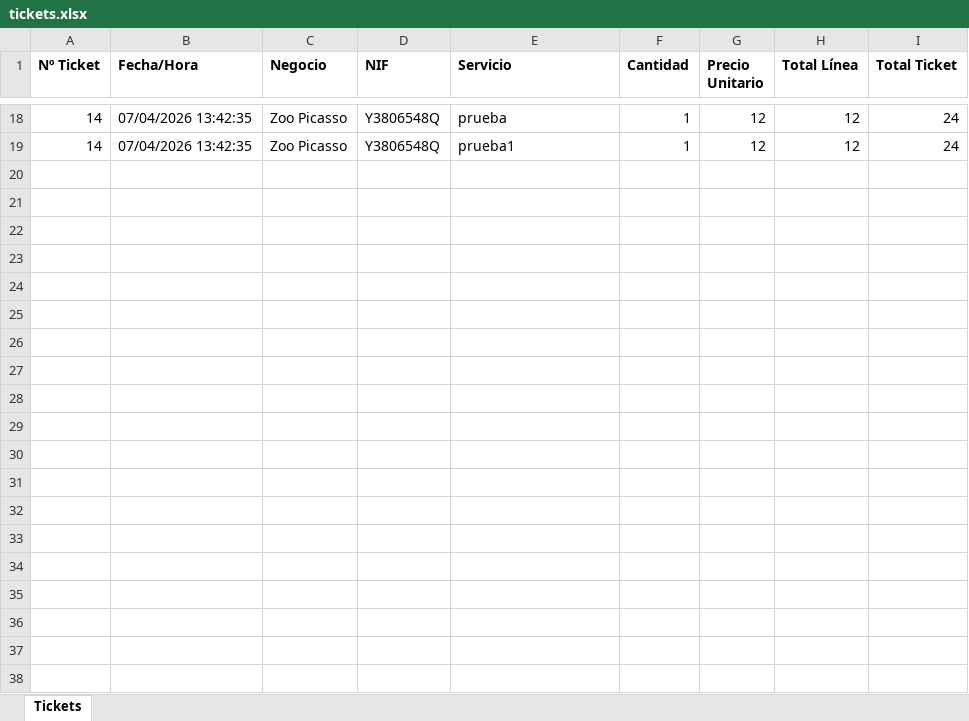
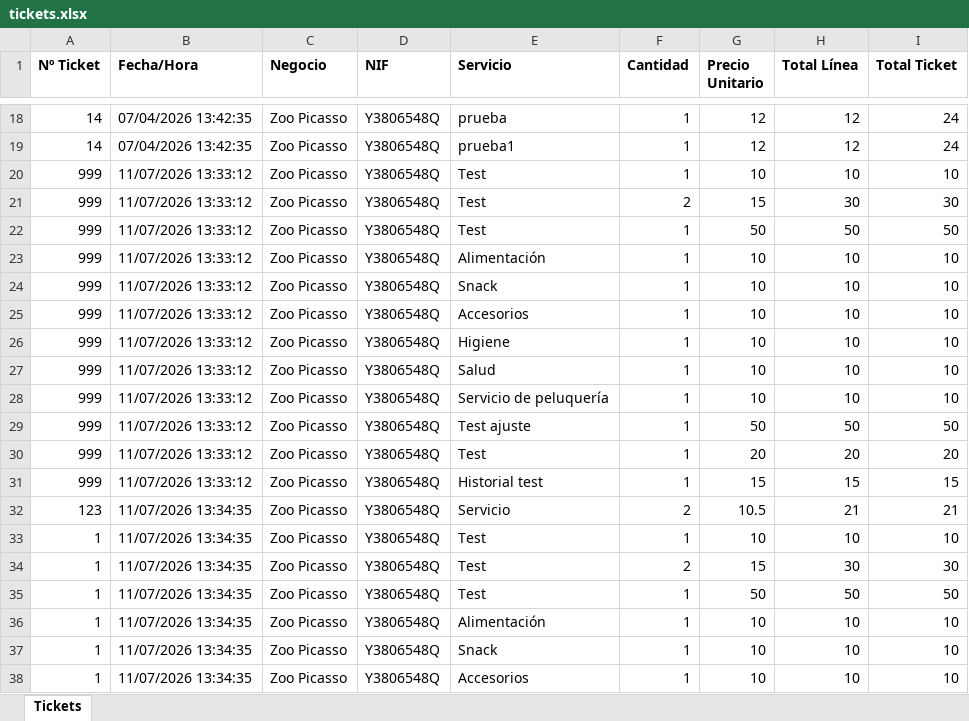
Before and after one commit to Ibar-Dev/zoopicasso, an Excel workbook: generar_para_email/data/tickets.xlsx, sheet Tickets, drawn as a sheet; only a part is shown, gaps mark what is left out; values as stored, in another font and other column widths than the file's, no borders; the diff covers the shown part only; the diff names each change by its address in the sheet, - before the commit and + after, or states it on an @@ line.

Commit message:
feat: Refactor transaction handling and implement outbox pattern for sinks
- Introduced `TransaccionComercial` model to unify invoice and ticket entities.
- Updated `generar` endpoint to handle transactions using the new model.
- Implemented outbox pattern for sinks to manage pending transactions.
- Added background tasks for Excel auditing and printing.
- Enhanced error handling and logging for transaction processing.
- Created new `sinks.py` module for handling printing and Excel operations.
- Added recovery mechanism for pending transactions on application startup.
- Updated tests and documentation to reflect changes in transaction flow.

```diff
--- a/generar_para_email/data/tickets.xlsx (sheet Tickets)
+++ b/generar_para_email/data/tickets.xlsx (sheet Tickets)
+row 20: 999 | 11/07/2026 13:33:12 | Zoo Picasso | Y3806548Q | Test | 1 | 10 | 10 | 10
+row 21: 999 | 11/07/2026 13:33:12 | Zoo Picasso | Y3806548Q | Test | 2 | 15 | 30 | 30
+row 22: 999 | 11/07/2026 13:33:12 | Zoo Picasso | Y3806548Q | Test | 1 | 50 | 50 | 50
+row 23: 999 | 11/07/2026 13:33:12 | Zoo Picasso | Y3806548Q | Alimentación | 1 | 10 | 10 | 10
+row 24: 999 | 11/07/2026 13:33:12 | Zoo Picasso | Y3806548Q | Snack | 1 | 10 | 10 | 10
+row 25: 999 | 11/07/2026 13:33:12 | Zoo Picasso | Y3806548Q | Accesorios | 1 | 10 | 10 | 10
+row 26: 999 | 11/07/2026 13:33:12 | Zoo Picasso | Y3806548Q | Higiene | 1 | 10 | 10 | 10
+row 27: 999 | 11/07/2026 13:33:12 | Zoo Picasso | Y3806548Q | Salud | 1 | 10 | 10 | 10
+row 28: 999 | 11/07/2026 13:33:12 | Zoo Picasso | Y3806548Q | Servicio de peluquería | 1 | 10 | 10 | 10
+row 29: 999 | 11/07/2026 13:33:12 | Zoo Picasso | Y3806548Q | Test ajuste | 1 | 50 | 50 | 50
+row 30: 999 | 11/07/2026 13:33:12 | Zoo Picasso | Y3806548Q | Test | 1 | 20 | 20 | 20
+row 31: 999 | 11/07/2026 13:33:12 | Zoo Picasso | Y3806548Q | Historial test | 1 | 15 | 15 | 15
+row 32: 123 | 11/07/2026 13:34:35 | Zoo Picasso | Y3806548Q | Servicio | 2 | 10.5 | 21 | 21
+row 33: 1 | 11/07/2026 13:34:35 | Zoo Picasso | Y3806548Q | Test | 1 | 10 | 10 | 10
+row 34: 1 | 11/07/2026 13:34:35 | Zoo Picasso | Y3806548Q | Test | 2 | 15 | 30 | 30
+row 35: 1 | 11/07/2026 13:34:35 | Zoo Picasso | Y3806548Q | Test | 1 | 50 | 50 | 50
+row 36: 1 | 11/07/2026 13:34:35 | Zoo Picasso | Y3806548Q | Alimentación | 1 | 10 | 10 | 10
+row 37: 1 | 11/07/2026 13:34:35 | Zoo Picasso | Y3806548Q | Snack | 1 | 10 | 10 | 10
+row 38: 1 | 11/07/2026 13:34:35 | Zoo Picasso | Y3806548Q | Accesorios | 1 | 10 | 10 | 10
```
Also changed, not shown: 32 added rows elsewhere in this sheet, 11 other files.
